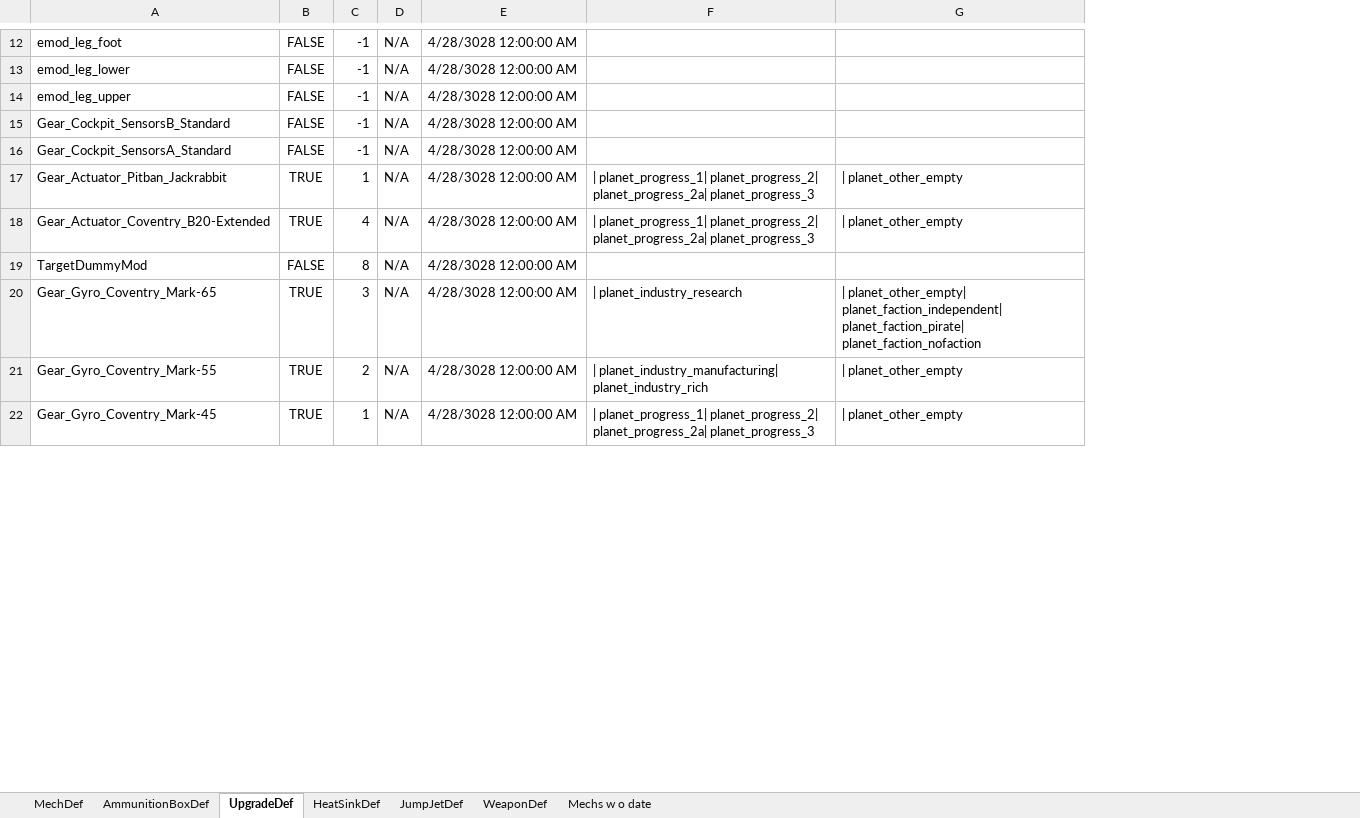
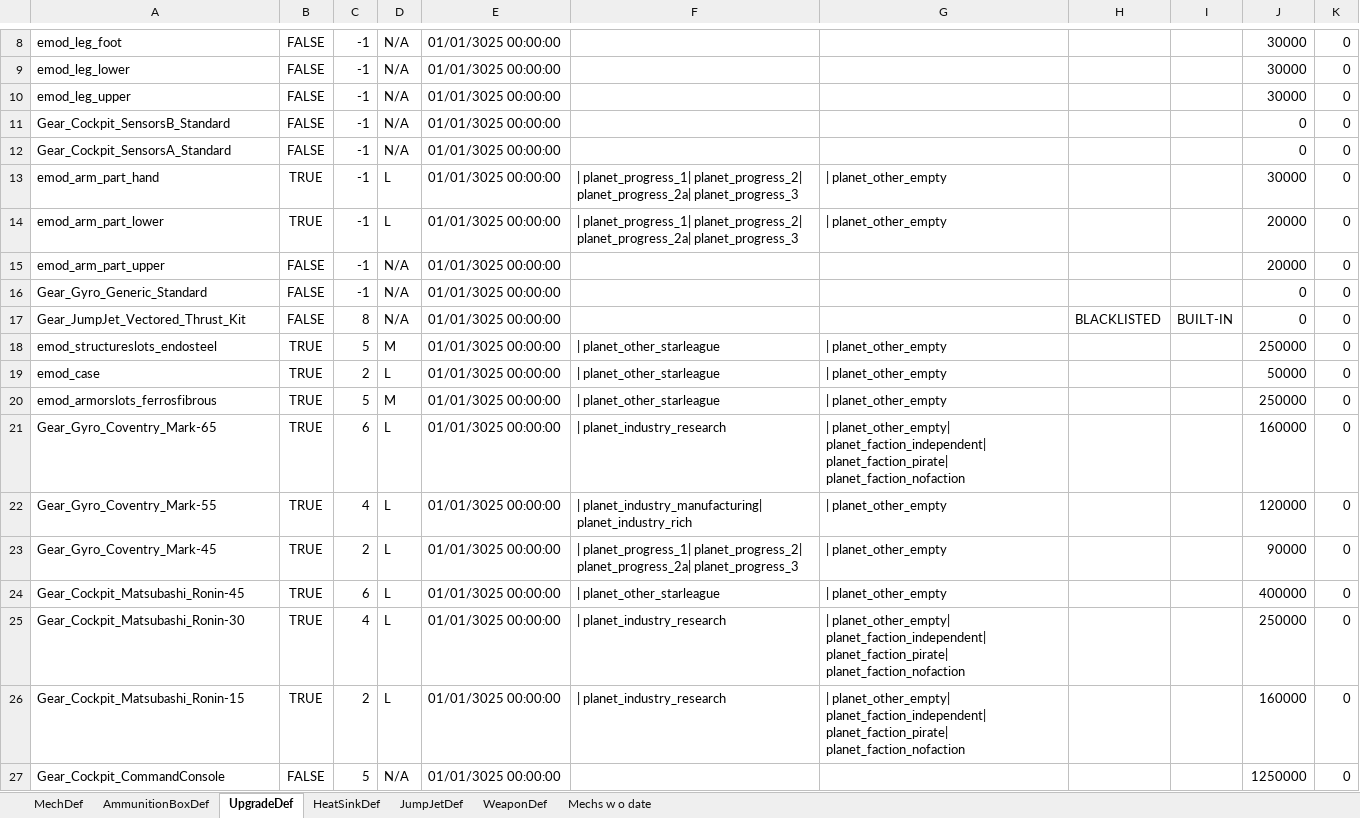
Before and after one commit to donZappo/Battletech-Revised-Release-Version, an Excel workbook: vfProcGenStores/DataManagerItems.xlsx, sheet UpgradeDef, drawn as a sheet; only a part is shown, gaps mark what is left out; values as stored, in another font and other column widths than the file's, no borders; removed rows and columns are numbered as before the commit, all else as after; the diff covers the shown part only; the diff names each change by its address in the sheet, - before the commit and + after, or states it on an @@ line.

```diff
--- a/vfProcGenStores/DataManagerItems.xlsx (sheet UpgradeDef)
+++ b/vfProcGenStores/DataManagerItems.xlsx (sheet UpgradeDef)
-column E, rows 12-22: all 4/28/3028 12:00:00 AM
+column E, rows 8-15: all 01/01/3025 00:00:00; rows 21-23: all 01/01/3025 00:00:00
+column H, empty
+column I, empty
+column J, rows 8-15: 30000 | 30000 | 30000 | 0 | 0 | 30000 | 20000 | 20000; rows 21-23: 160000 | 120000 | 90000
+column K, rows 8-15: all 0; rows 21-23: all 0
-A13: Gear_Actuator_Pitban_Jackrabbit
+A13: emod_arm_part_hand
-C13: 1
+C13: -1
-D13:D14: N/A
+D13:D14: L
-A14: Gear_Actuator_Coventry_B20-Extended
+A14: emod_arm_part_lower
-C14: 4
+C14: -1
-A15: TargetDummyMod
+A15: emod_arm_part_upper
-C15: 8
+C15: -1
@@ row 6 moved to row 16: Gear_Gyro_Generic_Standard @@
@@ row 108 moved to row 17: Gear_JumpJet_Vectored_Thrust_Kit @@
+row 18: emod_structureslots_endosteel | TRUE | 5 | M | 01/01/3025 00:00:00 | | planet_other_starleague | | planet_other_empty |  |  | 250000 | 0
+row 19: emod_case | TRUE | 2 | L | 01/01/3025 00:00:00 | | planet_other_starleague | | planet_other_empty |  |  | 50000 | 0
+row 20: emod_armorslots_ferrosfibrous | TRUE | 5 | M | 01/01/3025 00:00:00 | | planet_other_starleague | | planet_other_empty |  |  | 250000 | 0
-C21: 3
+C21: 6
-D21:D23: N/A
+D21:D23: L
-C22: 2
+C22: 4
-C23: 1
+C23: 2
+row 24: Gear_Cockpit_Matsubashi_Ronin-45 | TRUE | 6 | L | 01/01/3025 00:00:00 | | planet_other_starleague | | planet_other_empty |  |  | 400000 | 0
+row 25: Gear_Cockpit_Matsubashi_Ronin-30 | TRUE | 4 | L | 01/01/3025 00:00:00 | | planet_industry_research | | planet_other_empty| planet_faction_independent| planet_faction_pirate| planet_faction_nofaction |  |  | 250000 | 0
+row 26: Gear_Cockpit_Matsubashi_Ronin-15 | TRUE | 2 | L | 01/01/3025 00:00:00 | | planet_industry_research | | planet_other_empty| planet_faction_independent| planet_faction_pirate| planet_faction_nofaction |  |  | 160000 | 0
@@ row 74 moved to row 27: Gear_Cockpit_CommandConsole @@
```
Also changed, not shown: 59 added rows, 65 removed rows, 26 moved rows and 47 edited cells elsewhere in this sheet, sheet Mechs w o date, sheet WeaponDef, sheet MechDef, sheet HeatSinkDef, sheet AmmunitionBoxDef, sheet JumpJetDef, 22 other files.
